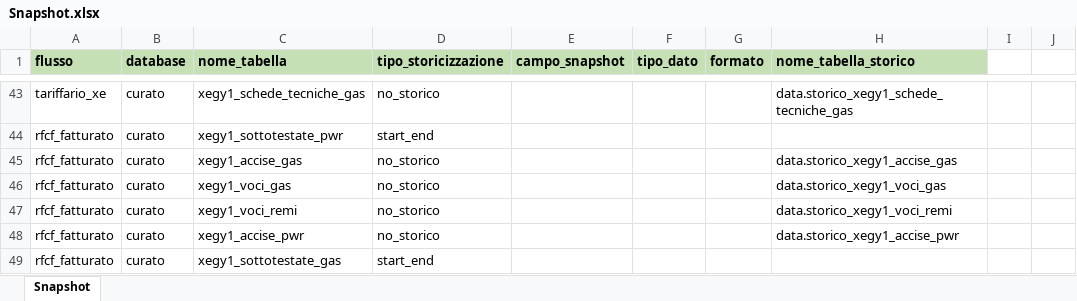
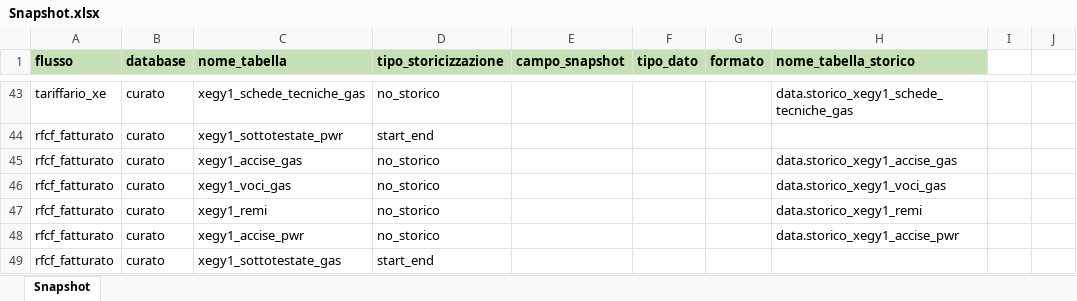
Before and after one commit to DBasilico/file_caricamento, an Excel workbook: CONDIVISI/Configurazioni/Snapshot.xlsx, sheet Snapshot, drawn as a sheet; only a part is shown, gaps mark what is left out; values as stored, in another font and other column widths than the file's, no borders; the diff names each change by its address in the sheet, - before the commit and + after, or states it on an @@ line.

Commit message:
modifica snap

```diff
--- a/CONDIVISI/Configurazioni/Snapshot.xlsx (sheet Snapshot)
+++ b/CONDIVISI/Configurazioni/Snapshot.xlsx (sheet Snapshot)
-C47 (nome_tabella): xegy1_voci_remi
+C47 (nome_tabella): xegy1_remi
-H47 (nome_tabella_storico): data.storico_xegy1_voci_remi
+H47 (nome_tabella_storico): data.storico_xegy1_remi
```
